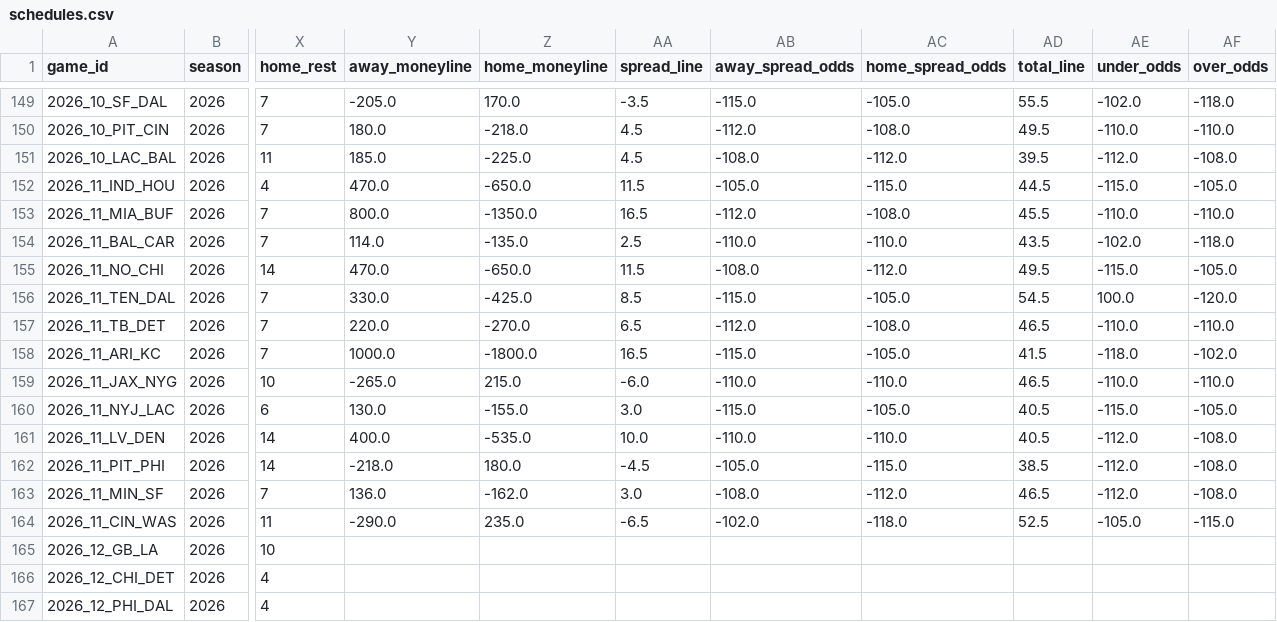
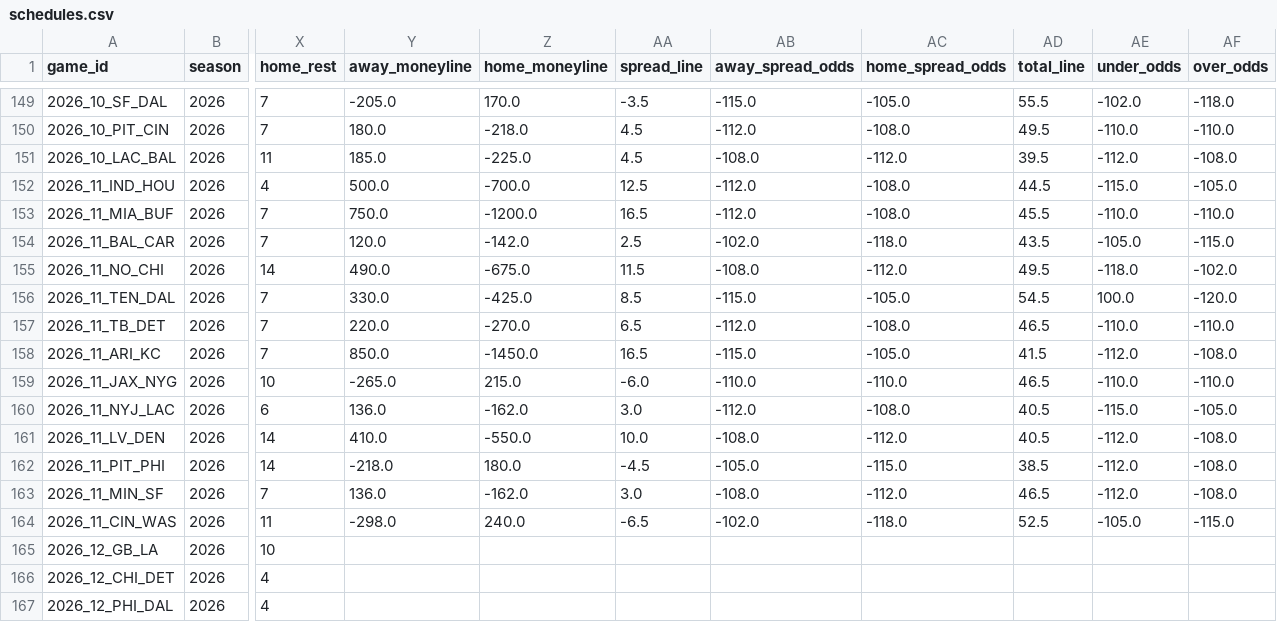
Before and after one commit to turernt/nfl-ai-predictor, a CSV file: data/schedules.csv, drawn as a sheet; only a part is shown, gaps mark what is left out; the diff names each change by its address in the sheet, - before the commit and + after, or states it on an @@ line.

```diff
--- a/data/schedules.csv
+++ b/data/schedules.csv
-Y152 (away_moneyline): 470.0
+Y152 (away_moneyline): 500.0
-Z152 (home_moneyline): -650.0
+Z152 (home_moneyline): -700.0
-AA152 (spread_line): 11.5
+AA152 (spread_line): 12.5
-AB152 (away_spread_odds): -105.0
+AB152 (away_spread_odds): -112.0
-AC152 (home_spread_odds): -115.0
+AC152 (home_spread_odds): -108.0
-Y153 (away_moneyline): 800.0
+Y153 (away_moneyline): 750.0
-Z153 (home_moneyline): -1350.0
+Z153 (home_moneyline): -1200.0
-Y154 (away_moneyline): 114.0
+Y154 (away_moneyline): 120.0
-Z154 (home_moneyline): -135.0
+Z154 (home_moneyline): -142.0
-AB154 (away_spread_odds): -110.0
+AB154 (away_spread_odds): -102.0
-AC154 (home_spread_odds): -110.0
+AC154 (home_spread_odds): -118.0
-AE154 (under_odds): -102.0
+AE154 (under_odds): -105.0
-AF154 (over_odds): -118.0
+AF154 (over_odds): -115.0
-Y155 (away_moneyline): 470.0
+Y155 (away_moneyline): 490.0
-Z155 (home_moneyline): -650.0
+Z155 (home_moneyline): -675.0
-AE155 (under_odds): -115.0
+AE155 (under_odds): -118.0
-AF155 (over_odds): -105.0
+AF155 (over_odds): -102.0
-Y158 (away_moneyline): 1000.0
+Y158 (away_moneyline): 850.0
-Z158 (home_moneyline): -1800.0
+Z158 (home_moneyline): -1450.0
-AE158 (under_odds): -118.0
+AE158 (under_odds): -112.0
-AF158 (over_odds): -102.0
+AF158 (over_odds): -108.0
-Y160 (away_moneyline): 130.0
+Y160 (away_moneyline): 136.0
-Z160 (home_moneyline): -155.0
+Z160 (home_moneyline): -162.0
-AB160 (away_spread_odds): -115.0
+AB160 (away_spread_odds): -112.0
-AC160 (home_spread_odds): -105.0
+AC160 (home_spread_odds): -108.0
-Y161 (away_moneyline): 400.0
+Y161 (away_moneyline): 410.0
-Z161 (home_moneyline): -535.0
+Z161 (home_moneyline): -550.0
-AB161 (away_spread_odds): -110.0
+AB161 (away_spread_odds): -108.0
-AC161 (home_spread_odds): -110.0
+AC161 (home_spread_odds): -112.0
-Y164 (away_moneyline): -290.0
+Y164 (away_moneyline): -298.0
-Z164 (home_moneyline): 235.0
+Z164 (home_moneyline): 240.0
```
Also changed, not shown: 7 other files.
